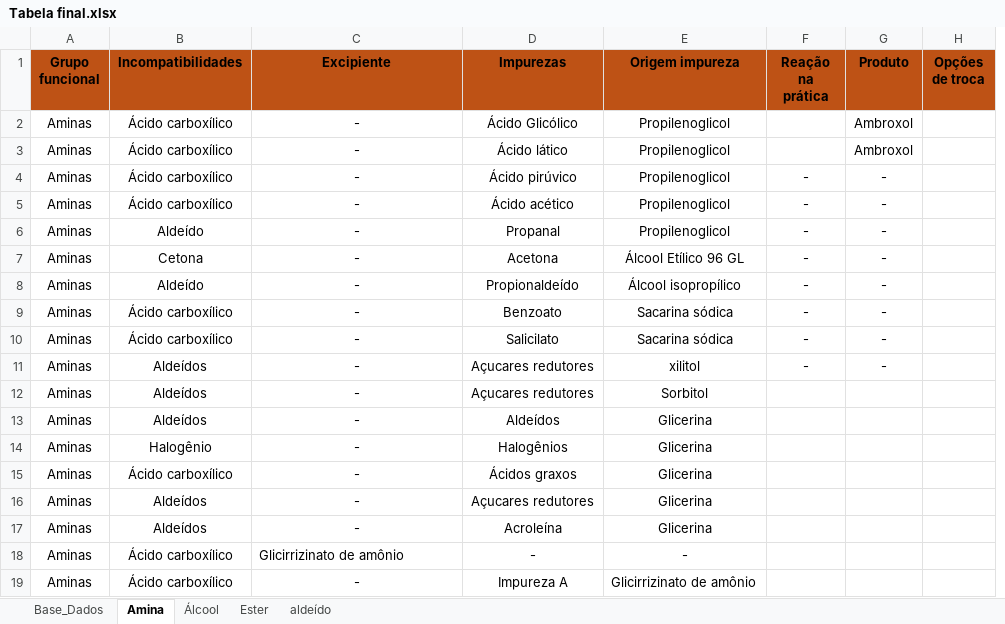
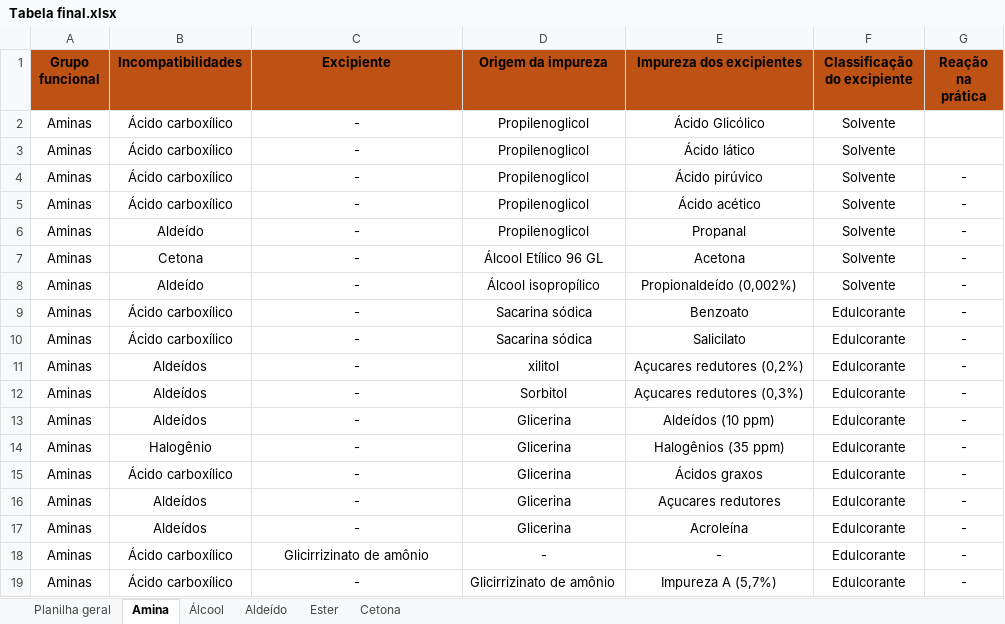
Before and after one commit to LuisFFSantos/incomp-excip, an Excel workbook: Tabela final.xlsx, sheet Amina, drawn as a sheet; values as stored, in another font and other column widths than the file's, no borders; charts and pictures not drawn; removed rows and columns are numbered as before the commit, all else as after; the diff names each change by its address in the sheet, - before the commit and + after, or states it on an @@ line.

Commit message:
Atualização da base de dados Tabela final.xlsx

```diff
--- a/Tabela final.xlsx (sheet Amina)
+++ b/Tabela final.xlsx (sheet Amina)
-sheet tab: Base_Dados
+sheet tab: Planilha geral
-sheet tab: aldeído
+sheet tab: Aldeído
+sheet tab: Cetona
-column D (Impurezas), rows 2-19: Ácido Glicólico | Ácido lático | Ácido pirúvico | Ácido acético | Propanal | Acetona | Propionaldeído | Benzoato | Salicilato | Açucares redutores | Açucares redutores | Aldeídos | Halogênios | Ácidos graxos | Açucares redutores | Acroleína | - | Impureza A
+column E (Impureza dos excipientes), rows 2-19: Ácido Glicólico | Ácido lático | Ácido pirúvico | Ácido acético | Propanal | Acetona | Propionaldeído (0,002%) | Benzoato | Salicilato | Açucares redutores (0,2%) | Açucares redutores (0,3%) | Aldeídos (10 ppm) | Halogênios (35 ppm) | Ácidos graxos | Açucares redutores | Acroleína | - | Impureza A (5,7%)
+column F (Classificação do excipiente), rows 2-19: Solvente | Solvente | Solvente | Solvente | Solvente | Solvente | Solvente | Edulcorante | Edulcorante | Edulcorante | Edulcorante | Edulcorante | Edulcorante | Edulcorante | Edulcorante | Edulcorante | Edulcorante | Edulcorante
-column G (Produto), rows 2-11: Ambroxol | Ambroxol | - | - | - | - | - | - | - | -
-column H (Opções de troca), empty
-D1: Origem impureza
+D1: Origem da impureza
-G12:G19 (Reação na prática): (empty)
+G12:G19 (Reação na prática): -
-C18 alignment: left
+C18 alignment: center
```
Also changed, not shown: sheet Planilha geral, sheet Ester, sheet Álcool, charts or pictures.
